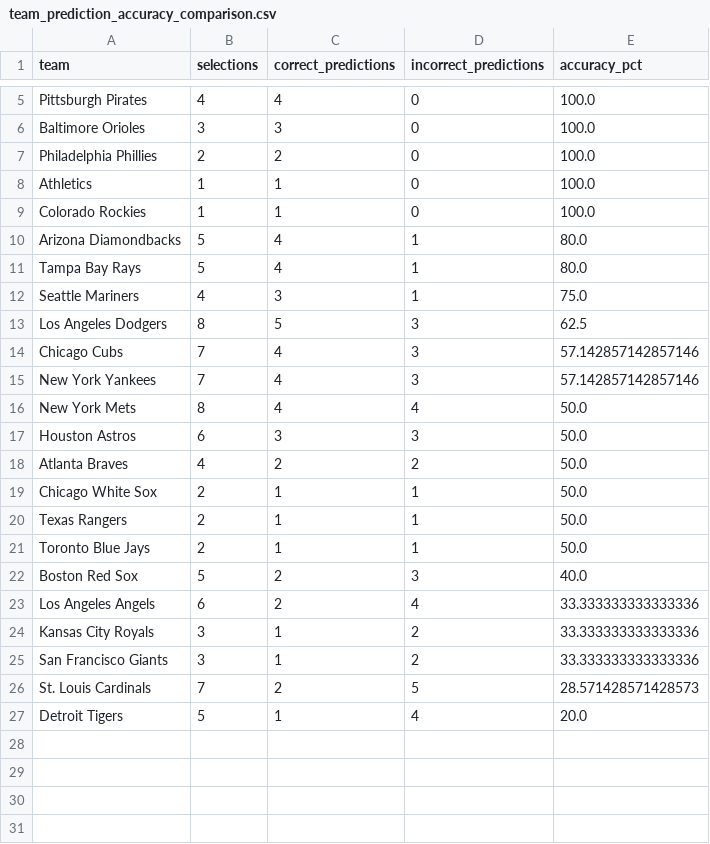
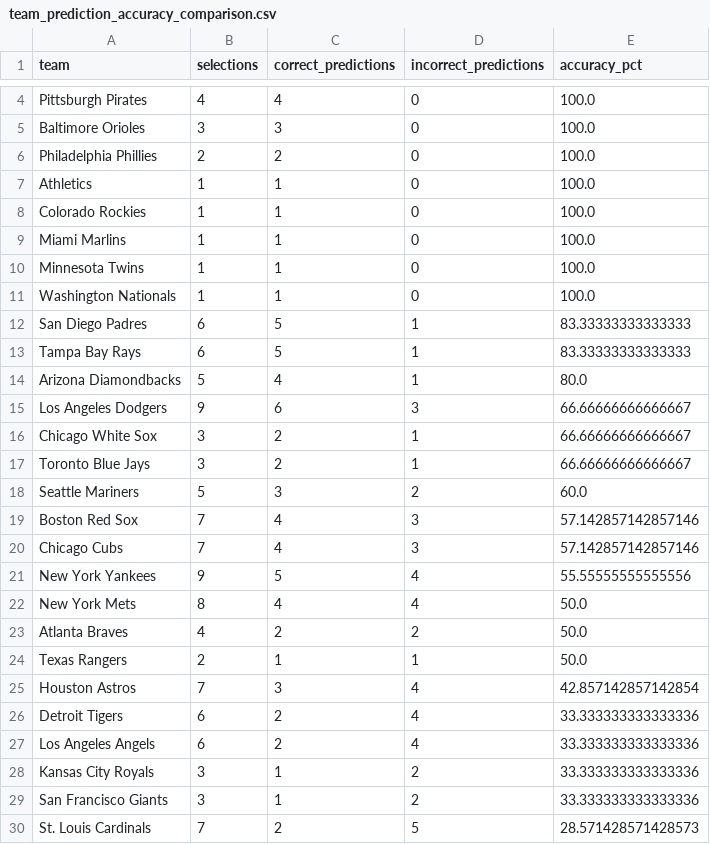
Before and after one commit to nholzmey/BoatBoat-Website, a CSV file: mlb/team_prediction_accuracy_comparison.csv, drawn as a sheet; only a part is shown, gaps mark what is left out; the diff covers the shown part only.

Commit message:
Auto update MLB predictions 2026-09-26 04:24:33

```diff
--- a/mlb/team_prediction_accuracy_comparison.csv
+++ b/mlb/team_prediction_accuracy_comparison.csv
@@ -9,15 +8,20 @@ Athletics,1,1,0,100.0
 Colorado Rockies,1,1,0,100.0
+Miami Marlins,1,1,0,100.0
+Minnesota Twins,1,1,0,100.0
+Washington Nationals,1,1,0,100.0
+San Diego Padres,6,5,1,83.33333333333333
+Tampa Bay Rays,6,5,1,83.33333333333333
 Arizona Diamondbacks,5,4,1,80.0
-Tampa Bay Rays,5,4,1,80.0
-Seattle Mariners,4,3,1,75.0
-Los Angeles Dodgers,8,5,3,62.5
+Los Angeles Dodgers,9,6,3,66.66666666666667
+Chicago White Sox,3,2,1,66.66666666666667
+Toronto Blue Jays,3,2,1,66.66666666666667
+Seattle Mariners,5,3,2,60.0
+Boston Red Sox,7,4,3,57.142857142857146
 Chicago Cubs,7,4,3,57.142857142857146
-New York Yankees,7,4,3,57.142857142857146
+New York Yankees,9,5,4,55.55555555555556
 New York Mets,8,4,4,50.0
-Houston Astros,6,3,3,50.0
 Atlanta Braves,4,2,2,50.0
-Chicago White Sox,2,1,1,50.0
 Texas Rangers,2,1,1,50.0
-Toronto Blue Jays,2,1,1,50.0
-Boston Red Sox,5,2,3,40.0
+Houston Astros,7,3,4,42.857142857142854
+Detroit Tigers,6,2,4,33.333333333333336
 Los Angeles Angels,6,2,4,33.333333333333336
@@ -26,2 +30 @@ San Francisco Giants,3,1,2,33.333333333333336
 St. Louis Cardinals,7,2,5,28.571428571428573
-Detroit Tigers,5,1,4,20.0
```
Also changed, not shown: 1 removed row and 4 edited cells elsewhere in this file, mlb/betting_by_day.csv, mlb/betting_by_day_2021_plus.csv, 41 other files.
